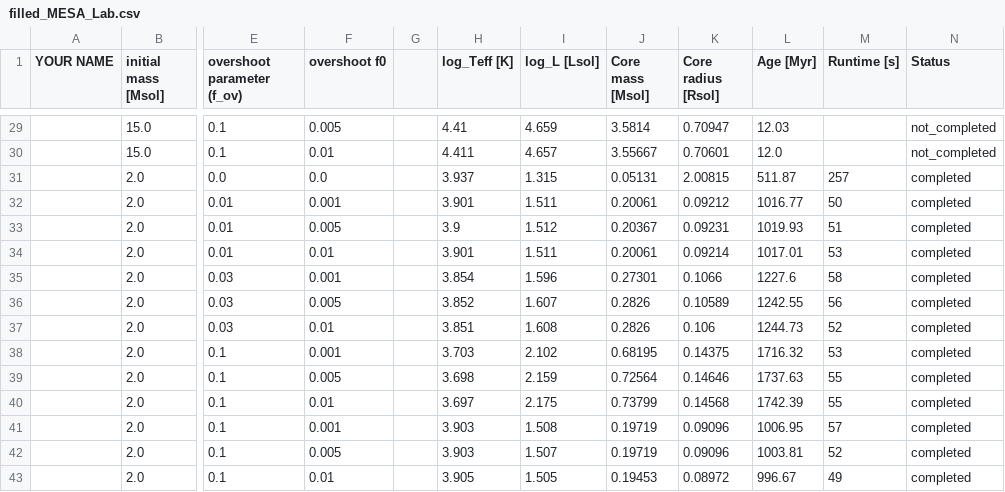
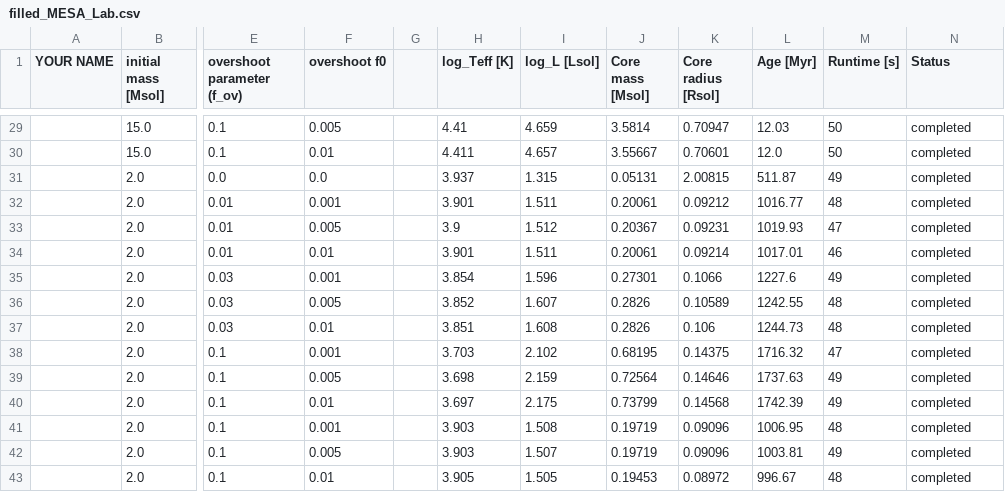
Before and after one commit to poojanagrawal/mesalabs-day1, a CSV file: lab1/batch_runs/filled_MESA_Lab.csv, drawn as a sheet; only a part is shown, gaps mark what is left out; the diff covers the shown part only; the diff names each change by its address in the sheet, - before the commit and + after, or states it on an @@ line.

```diff
--- a/lab1/batch_runs/filled_MESA_Lab.csv
+++ b/lab1/batch_runs/filled_MESA_Lab.csv
-M29:M30 (Runtime [s]): (empty)
+M29:M30 (Runtime [s]): 50
-N29:N30 (Status): not_completed
+N29:N30 (Status): completed
-M31 (Runtime [s]): 257
+M31 (Runtime [s]): 49
-M32 (Runtime [s]): 50
+M32 (Runtime [s]): 48
-M33 (Runtime [s]): 51
+M33 (Runtime [s]): 47
-M34 (Runtime [s]): 53
+M34 (Runtime [s]): 46
-M35 (Runtime [s]): 58
+M35 (Runtime [s]): 49
-M36 (Runtime [s]): 56
+M36 (Runtime [s]): 48
-M37 (Runtime [s]): 52
+M37 (Runtime [s]): 48
-M38 (Runtime [s]): 53
+M38 (Runtime [s]): 47
-M39:M40 (Runtime [s]): 55
+M39:M40 (Runtime [s]): 49
-M41 (Runtime [s]): 57
+M41 (Runtime [s]): 48
-M42 (Runtime [s]): 52
+M42 (Runtime [s]): 49
-M43 (Runtime [s]): 49
+M43 (Runtime [s]): 48
```
Also changed, not shown: 54 edited cells elsewhere in this file, 25 other files.
